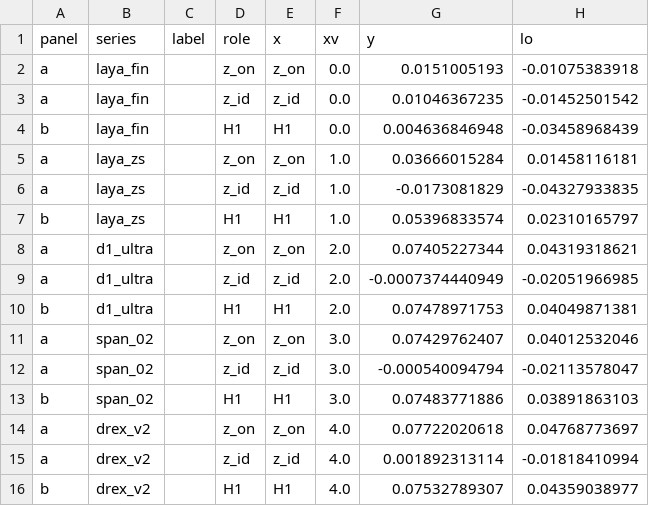
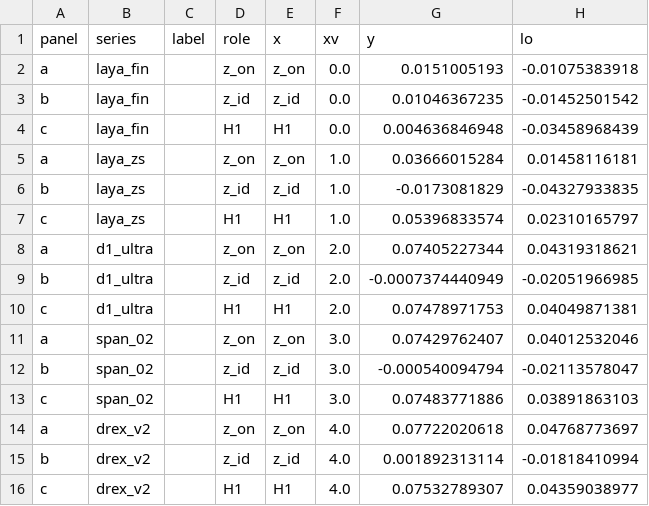
Before and after one commit to AmirDehkordi/NewsAction, a CSV file: artifacts/NA-14/figures/fig2_priced_at_open.csv, drawn as a sheet; only a part is shown; the diff names each change by its address in the sheet, - before the commit and + after, or states it on an @@ line.

```diff
--- a/artifacts/NA-14/figures/fig2_priced_at_open.csv
+++ b/artifacts/NA-14/figures/fig2_priced_at_open.csv
-A3 (panel): a
+A3 (panel): b
-A4 (panel): b
+A4 (panel): c
-A6 (panel): a
+A6 (panel): b
-A7 (panel): b
+A7 (panel): c
-A9 (panel): a
+A9 (panel): b
-A10 (panel): b
+A10 (panel): c
-A12 (panel): a
+A12 (panel): b
-A13 (panel): b
+A13 (panel): c
-A15 (panel): a
+A15 (panel): b
-A16 (panel): b
+A16 (panel): c
```
Also changed, not shown: artifacts/NA-14/figures/fig1_validation_test.csv, 23 other files.
